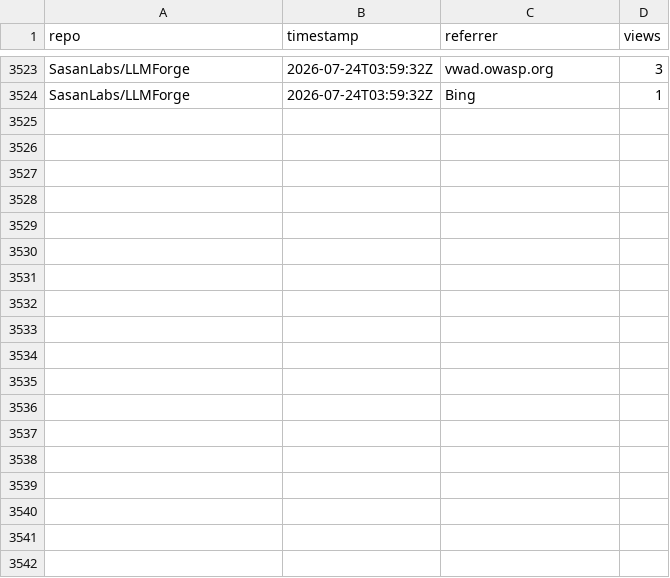
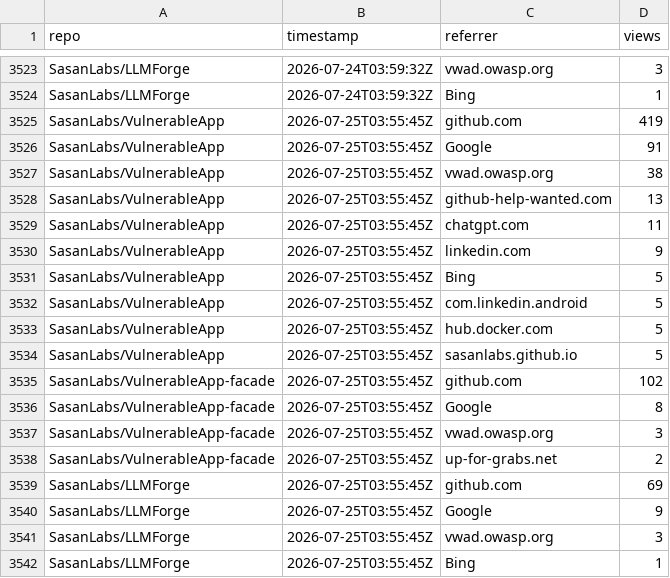
Before and after one commit to SasanLabs/VulnerableApp, a CSV file: metrics/referrers.csv, drawn as a sheet; only a part is shown, gaps mark what is left out.

Commit message:
Update multi-repo traffic metrics (2026-07-25T03:55:50Z)

```diff
--- a/metrics/referrers.csv
+++ b/metrics/referrers.csv
@@ -3524 +3524,19 @@ SasanLabs/LLMForge,2026-07-24T03:59:32Z,vwad.owasp.org,3
 SasanLabs/LLMForge,2026-07-24T03:59:32Z,Bing,1
+SasanLabs/VulnerableApp,2026-07-25T03:55:45Z,github.com,419
+SasanLabs/VulnerableApp,2026-07-25T03:55:45Z,Google,91
+SasanLabs/VulnerableApp,2026-07-25T03:55:45Z,vwad.owasp.org,38
+SasanLabs/VulnerableApp,2026-07-25T03:55:45Z,github-help-wanted.com,13
+SasanLabs/VulnerableApp,2026-07-25T03:55:45Z,chatgpt.com,11
+SasanLabs/VulnerableApp,2026-07-25T03:55:45Z,linkedin.com,9
+SasanLabs/VulnerableApp,2026-07-25T03:55:45Z,Bing,5
+SasanLabs/VulnerableApp,2026-07-25T03:55:45Z,com.linkedin.android,5
+SasanLabs/VulnerableApp,2026-07-25T03:55:45Z,hub.docker.com,5
+SasanLabs/VulnerableApp,2026-07-25T03:55:45Z,sasanlabs.github.io,5
+SasanLabs/VulnerableApp-facade,2026-07-25T03:55:45Z,github.com,102
+SasanLabs/VulnerableApp-facade,2026-07-25T03:55:45Z,Google,8
+SasanLabs/VulnerableApp-facade,2026-07-25T03:55:45Z,vwad.owasp.org,3
+SasanLabs/VulnerableApp-facade,2026-07-25T03:55:45Z,up-for-grabs.net,2
+SasanLabs/LLMForge,2026-07-25T03:55:45Z,github.com,69
+SasanLabs/LLMForge,2026-07-25T03:55:45Z,Google,9
+SasanLabs/LLMForge,2026-07-25T03:55:45Z,vwad.owasp.org,3
+SasanLabs/LLMForge,2026-07-25T03:55:45Z,Bing,1
```
Also changed, not shown: metrics/docker.csv, metrics/traffic.csv.
